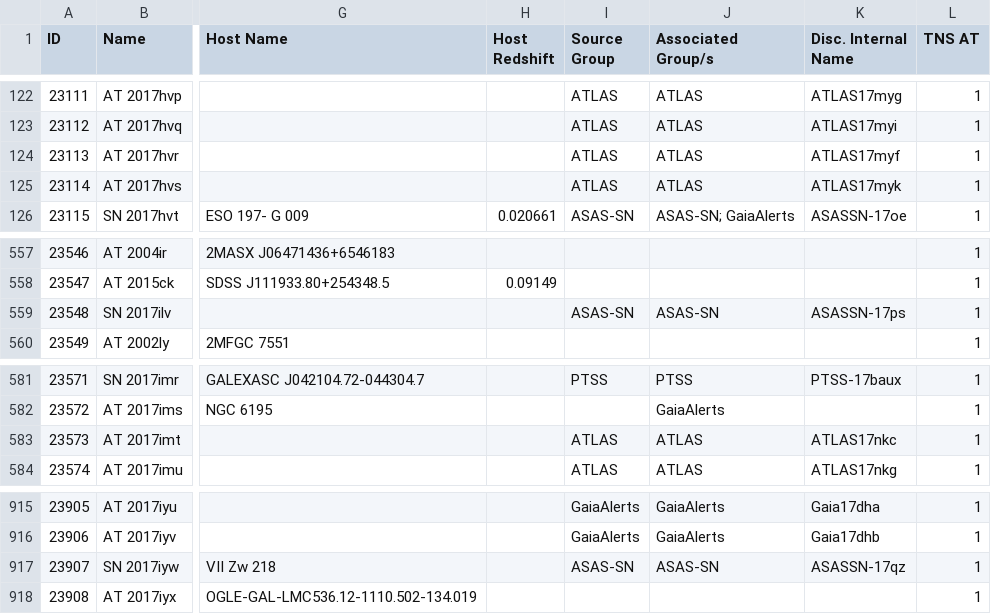
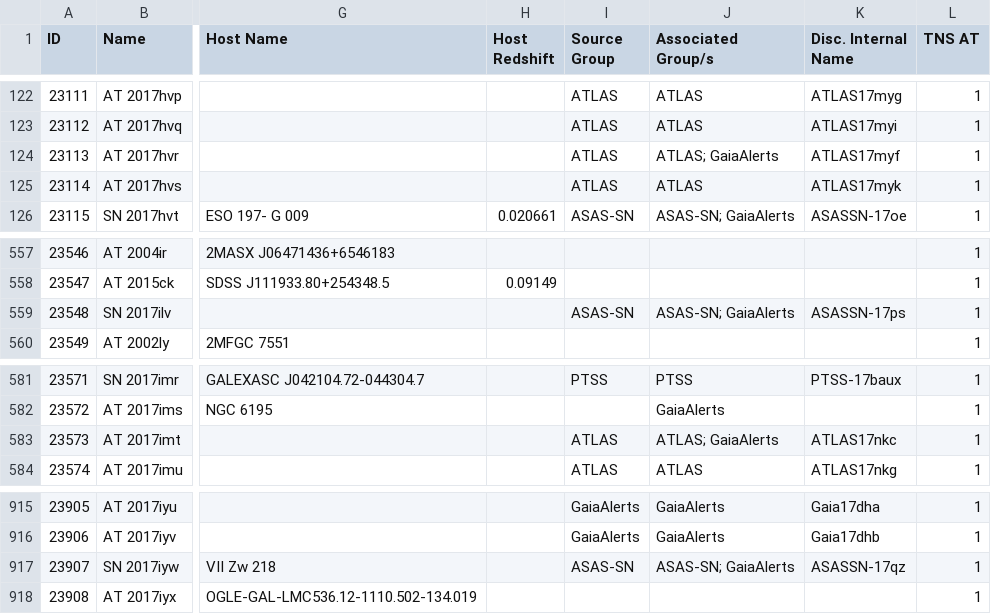
Before and after one commit to astrocatalogs/tde-external, a CSV file: TNS/page-18.csv, drawn as a sheet; only a part is shown, gaps mark what is left out; the diff names each change by its address in the sheet, - before the commit and + after, or states it on an @@ line.

```diff
--- a/TNS/page-18.csv
+++ b/TNS/page-18.csv
-J124 (Associated Group/s): ATLAS
+J124 (Associated Group/s): ATLAS; GaiaAlerts
-J559 (Associated Group/s): ASAS-SN
+J559 (Associated Group/s): ASAS-SN; GaiaAlerts
-J583 (Associated Group/s): ATLAS
+J583 (Associated Group/s): ATLAS; GaiaAlerts
-J917 (Associated Group/s): ASAS-SN
+J917 (Associated Group/s): ASAS-SN; GaiaAlerts
```
Also changed, not shown: TNS/index.csv, TNS/page-19.csv, 2 other files.
